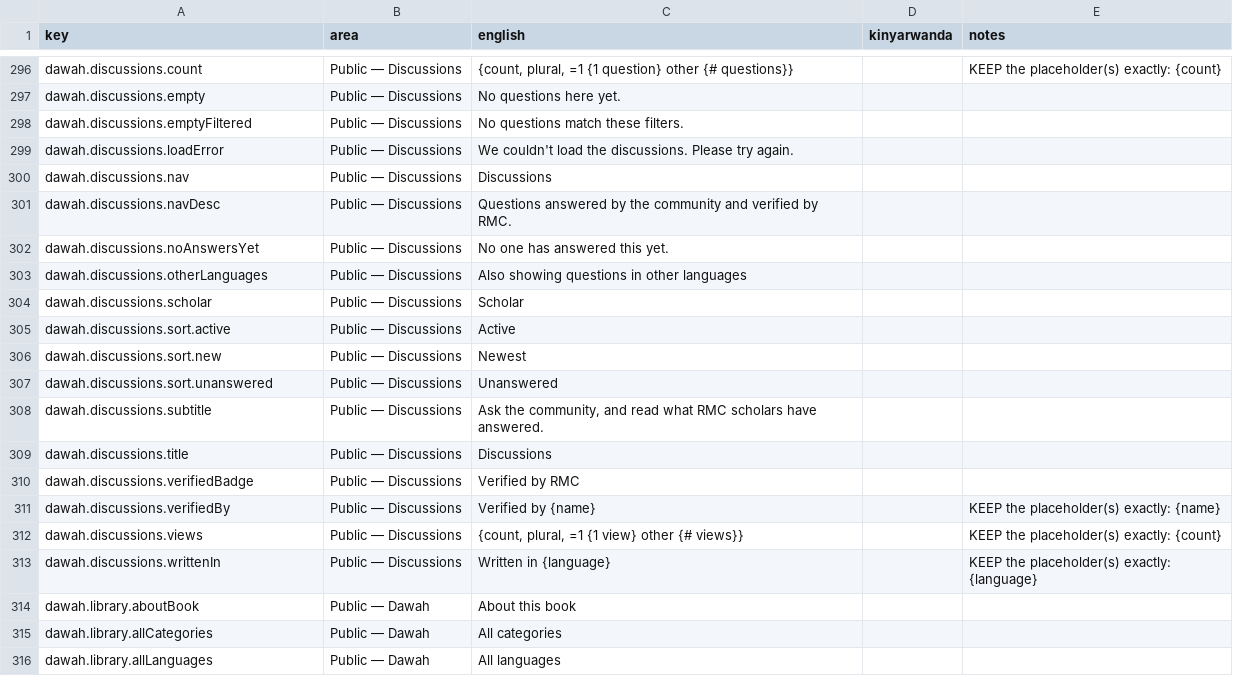
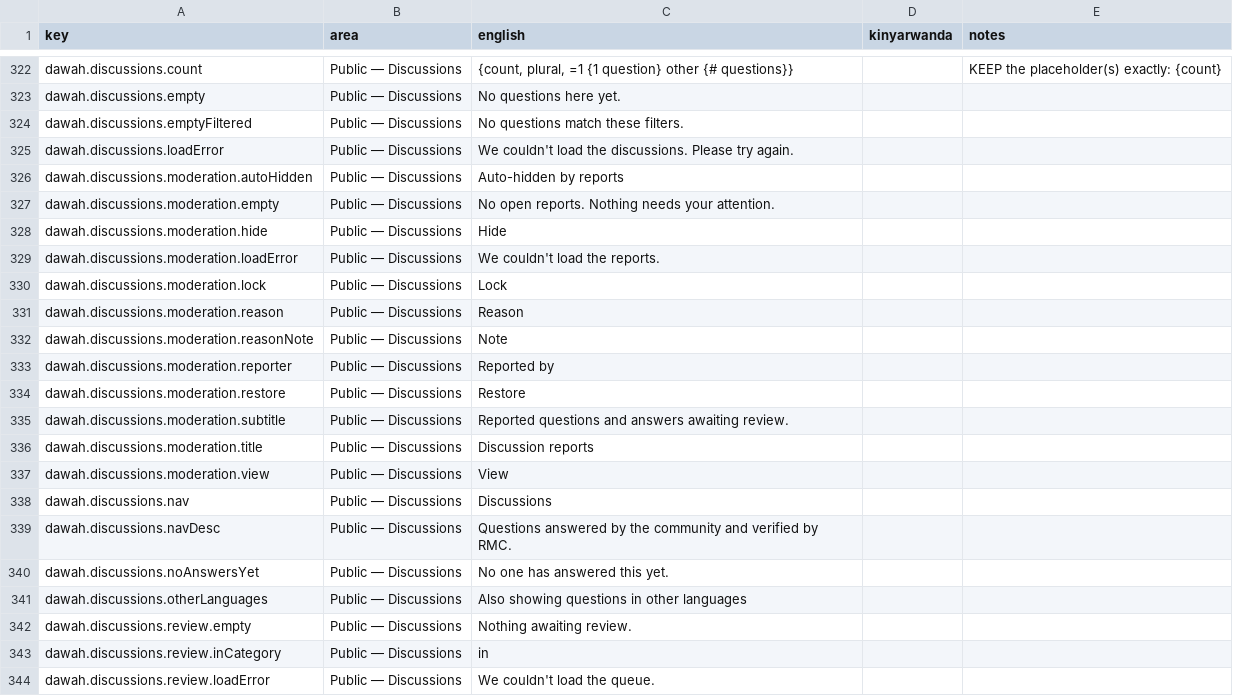
Before and after one commit to niyongaboemmy/rmc-app, a CSV file: docs/i18n/dawah-rw.csv, drawn as a sheet; only a part is shown, gaps mark what is left out; the shorter side is filled out with more unchanged rows; the diff covers the shown part only.

```diff
--- a/docs/i18n/dawah-rw.csv
+++ b/docs/i18n/dawah-rw.csv
@@ -299,2 +325,14 @@ dawah.discussions.emptyFiltered,Public — Discussions,No questions match these
 dawah.discussions.loadError,Public — Discussions,We couldn't load the discussions. Please try again.,,
+dawah.discussions.moderation.autoHidden,Public — Discussions,Auto-hidden by reports,,
+dawah.discussions.moderation.empty,Public — Discussions,No open reports. Nothing needs your attention.,,
+dawah.discussions.moderation.hide,Public — Discussions,Hide,,
+dawah.discussions.moderation.loadError,Public — Discussions,We couldn't load the reports.,,
+dawah.discussions.moderation.lock,Public — Discussions,Lock,,
+dawah.discussions.moderation.reason,Public — Discussions,Reason,,
+dawah.discussions.moderation.reasonNote,Public — Discussions,Note,,
+dawah.discussions.moderation.reporter,Public — Discussions,Reported by,,
+dawah.discussions.moderation.restore,Public — Discussions,Restore,,
+dawah.discussions.moderation.subtitle,Public — Discussions,Reported questions and answers awaiting review.,,
+dawah.discussions.moderation.title,Public — Discussions,Discussion reports,,
+dawah.discussions.moderation.view,Public — Discussions,View,,
 dawah.discussions.nav,Public — Discussions,Discussions,,
@@ -303 +341,4 @@ dawah.discussions.noAnswersYet,Public — Discussions,No one has answered this y
 dawah.discussions.otherLanguages,Public — Discussions,Also showing questions in other languages,,
+dawah.discussions.review.empty,Public — Discussions,Nothing awaiting review.,,
+dawah.discussions.review.inCategory,Public — Discussions,in,,
+dawah.discussions.review.loadError,Public — Discussions,We couldn't load the queue.,,
```
Also changed, not shown: 36 added rows and 4 edited cells elsewhere in this file, 7 other files.
